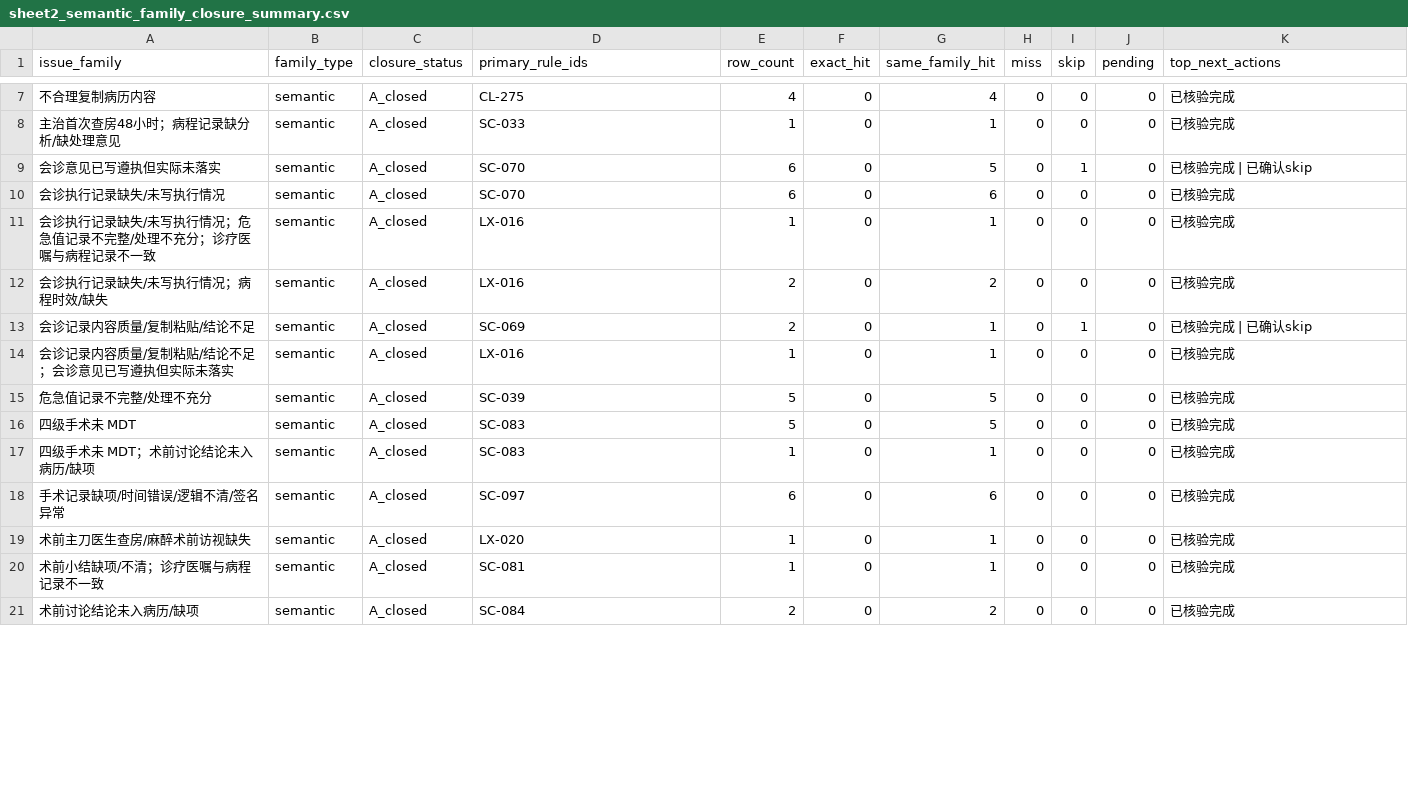
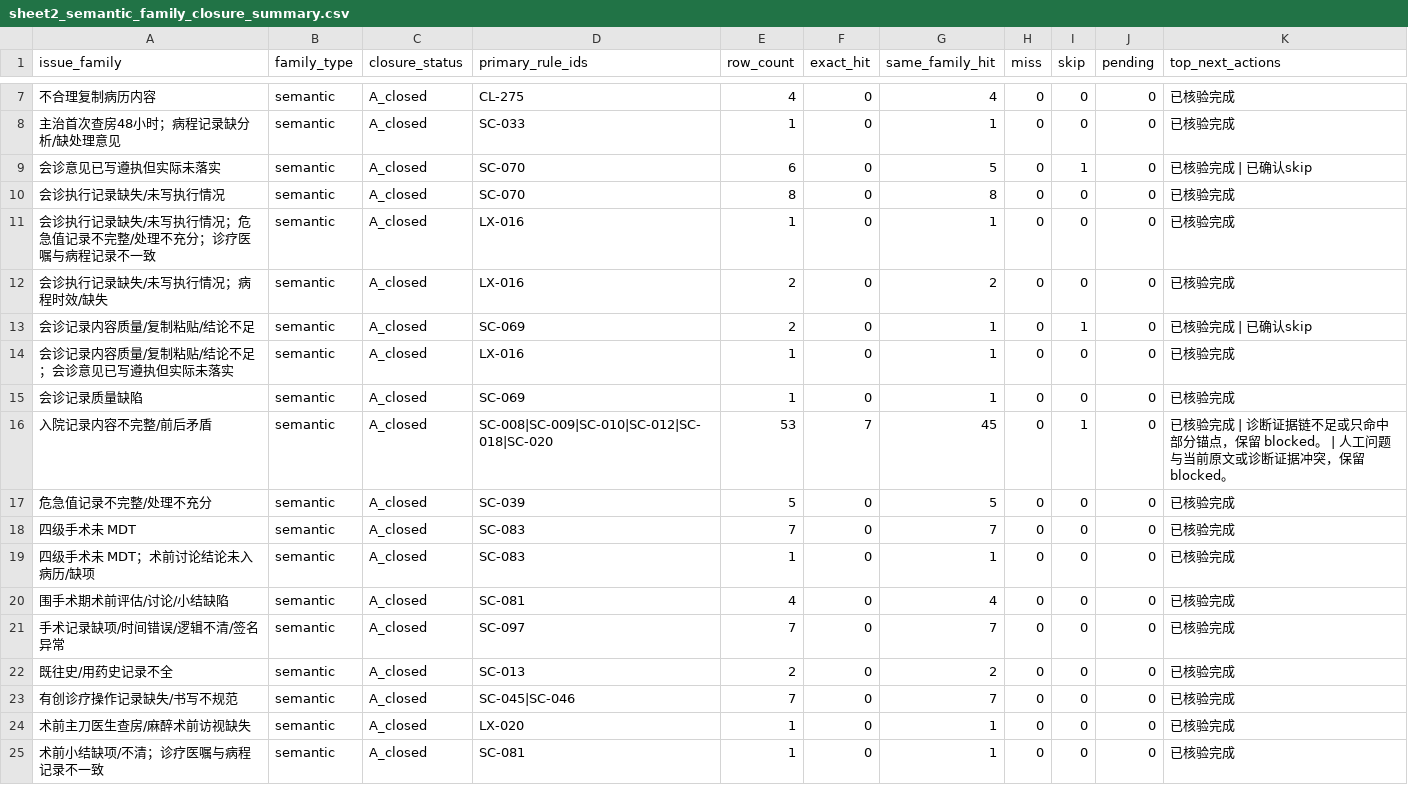
Before and after one commit to softjazzz/combined, a CSV file: apps/medqc-web/docs/0418/QC/sheet2_semantic_family_closure_summary.csv, drawn as a sheet; only a part is shown, gaps mark what is left out; the shorter side is filled out with more unchanged rows; the diff covers the shown part only.

```diff
--- a/apps/medqc-web/docs/0418/QC/sheet2_semantic_family_closure_summary.csv
+++ b/apps/medqc-web/docs/0418/QC/sheet2_semantic_family_closure_summary.csv
@@ -9,3 +9,3 @@ issue_family,family_type,closure_status,primary_rule_ids,row_count,exact_hit,sam
 会诊意见已写遵执但实际未落实,semantic,A_closed,SC-070,6,0,5,0,1,0,已核验完成 | 已确认skip
-会诊执行记录缺失/未写执行情况,semantic,A_closed,SC-070,6,0,6,0,0,0,已核验完成
+会诊执行记录缺失/未写执行情况,semantic,A_closed,SC-070,8,0,8,0,0,0,已核验完成
 会诊执行记录缺失/未写执行情况；危急值记录不完整/处理不充分；诊疗医嘱与病程记录不一致,semantic,A_closed,LX-016,1,0,1,0,0,0,已核验完成
@@ -14,6 +14,11 @@ issue_family,family_type,closure_status,primary_rule_ids,row_count,exact_hit,sam
 会诊记录内容质量/复制粘贴/结论不足；会诊意见已写遵执但实际未落实,semantic,A_closed,LX-016,1,0,1,0,0,0,已核验完成
+会诊记录质量缺陷,semantic,A_closed,SC-069,1,0,1,0,0,0,已核验完成
+入院记录内容不完整/前后矛盾,semantic,A_closed,SC-008|SC-009|SC-010|SC-012|SC-018|SC-020,53,7,45,0,1,0,已核验完成 | 诊断证据链不足或只命中部分锚点，保留 blocked。 | 人工问题与当前原文或诊断证据冲突，保留 blocked。
 危急值记录不完整/处理不充分,semantic,A_closed,SC-039,5,0,5,0,0,0,已核验完成
-四级手术未 MDT,semantic,A_closed,SC-083,5,0,5,0,0,0,已核验完成
+四级手术未 MDT,semantic,A_closed,SC-083,7,0,7,0,0,0,已核验完成
 四级手术未 MDT；术前讨论结论未入病历/缺项,semantic,A_closed,SC-083,1,0,1,0,0,0,已核验完成
-手术记录缺项/时间错误/逻辑不清/签名异常,semantic,A_closed,SC-097,6,0,6,0,0,0,已核验完成
+围手术期术前评估/讨论/小结缺陷,semantic,A_closed,SC-081,4,0,4,0,0,0,已核验完成
+手术记录缺项/时间错误/逻辑不清/签名异常,semantic,A_closed,SC-097,7,0,7,0,0,0,已核验完成
+既往史/用药史记录不全,semantic,A_closed,SC-013,2,0,2,0,0,0,已核验完成
+有创诊疗操作记录缺失/书写不规范,semantic,A_closed,SC-045|SC-046,7,0,7,0,0,0,已核验完成
 术前主刀医生查房/麻醉术前访视缺失,semantic,A_closed,LX-020,1,0,1,0,0,0,已核验完成
```
Also changed, not shown: 6 added rows and 6 edited cells elsewhere in this file, apps/medqc-web/docs/0418/QC/sheet2_exact_review_blocked_backlog.csv, apps/medqc-web/docs/0418/QC/sheet2_exact_review_matrix.csv, 18 other files.
